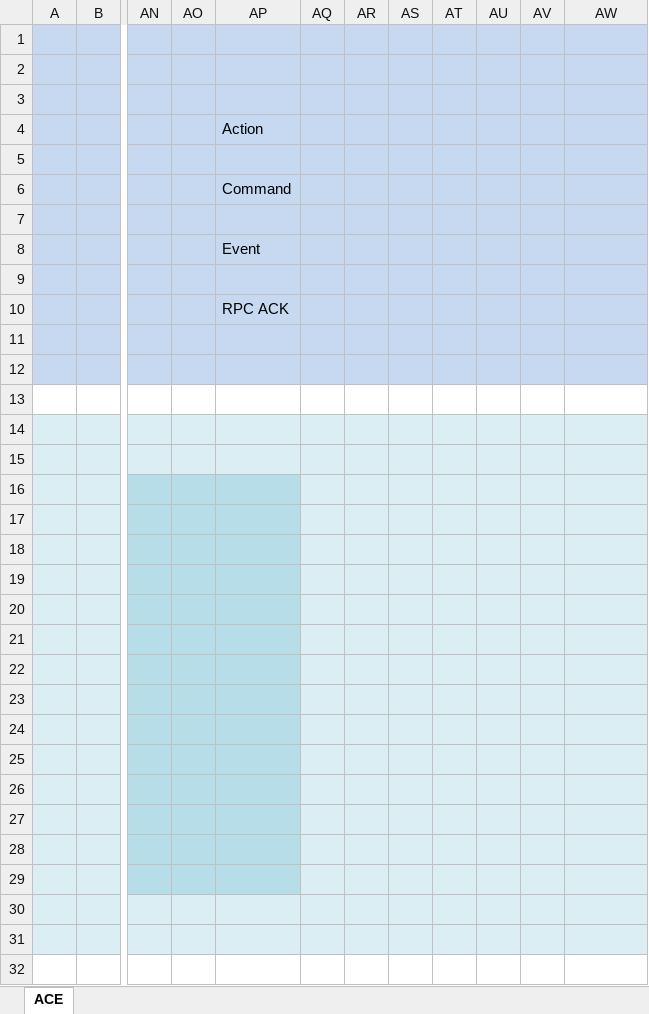
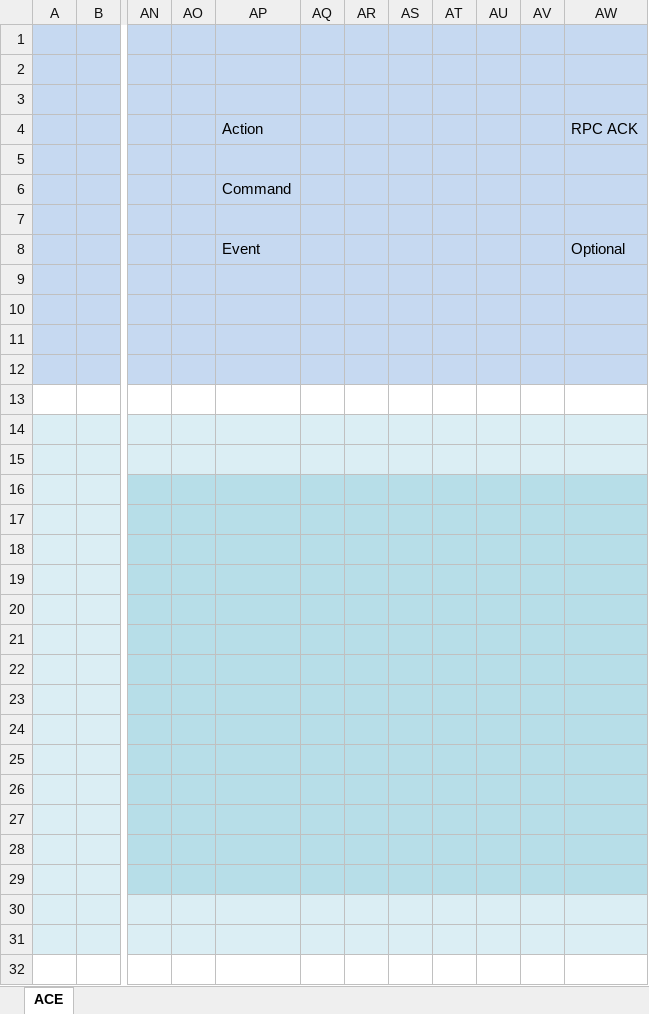
Before and after one commit to hotjk/ace, an Excel workbook: ACE.xlsx, sheet ACE, drawn as a sheet; only a part is shown, gaps mark what is left out; values as stored, in another font and other column widths than the file's, no borders; charts and pictures not drawn; the diff covers the shown part only; the diff names each change by its address in the sheet, - before the commit and + after, or states it on an @@ line.

```diff
--- a/ACE.xlsx (sheet ACE)
+++ b/ACE.xlsx (sheet ACE)
-AW4: (empty)
+AW4: RPC ACK
-AW8 (RPC ACK): (empty)
+AW8 (RPC ACK): Optional
-AP10 (Action): RPC ACK
+AP10 (Action): (empty)
-AQ16:AW29 fill: #DBEEF4
+AQ16:AW29 fill: #B7DEE8
```
Also changed, not shown: cell formats elsewhere in this sheet, charts or pictures, 1 other file.
